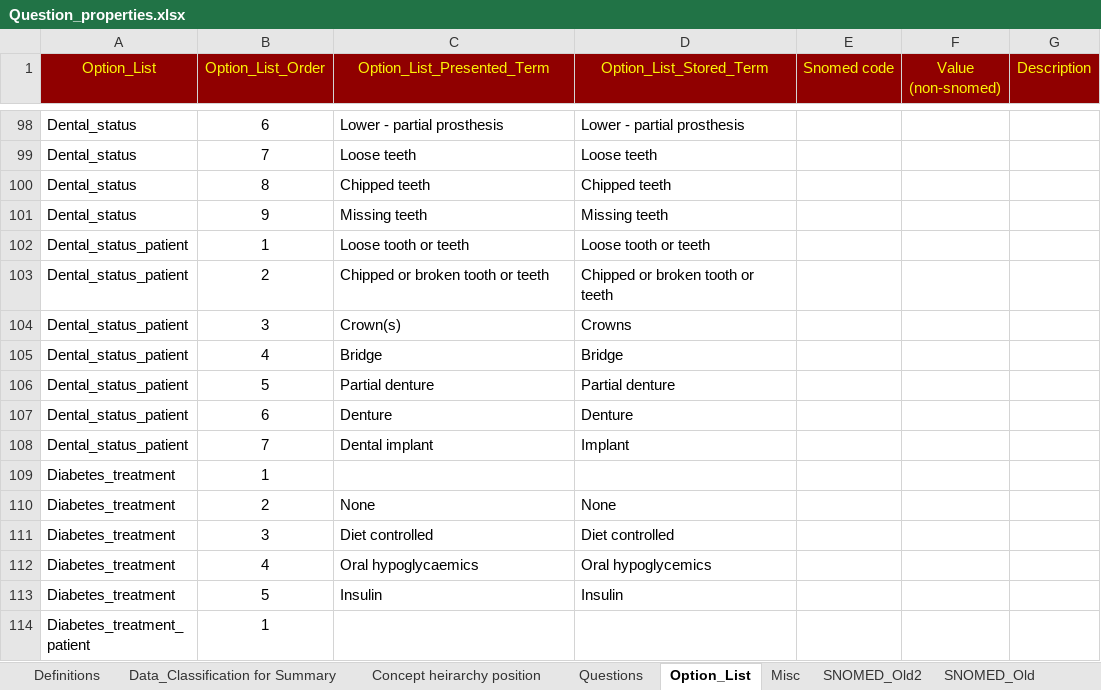
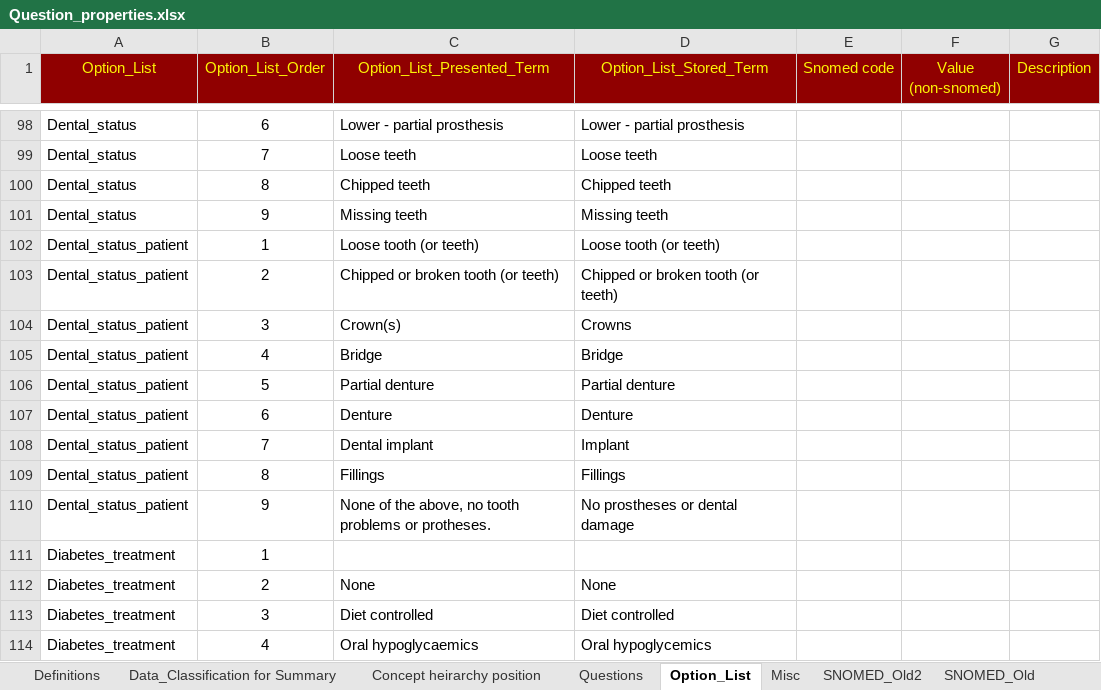
Before and after one commit to dbelavy/periop_open, an Excel workbook: spreadsheet/Question_properties.xlsx, sheet Option_List, drawn as a sheet; only a part is shown, gaps mark what is left out; the shorter side is filled out with more unchanged rows; values as stored, in another font and other column widths than the file's, no borders; the diff names each change by its address in the sheet, - before the commit and + after, or states it on an @@ line.

Commit message:
minor question change

```diff
--- a/spreadsheet/Question_properties.xlsx (sheet Option_List)
+++ b/spreadsheet/Question_properties.xlsx (sheet Option_List)
-C102 (Option_List_Presented_Term): Loose tooth or teeth
+C102 (Option_List_Presented_Term): Loose tooth (or teeth)
-D102 (Option_List_Stored_Term): Loose tooth or teeth
+D102 (Option_List_Stored_Term): Loose tooth (or teeth)
-C103 (Option_List_Presented_Term): Chipped or broken tooth or teeth
+C103 (Option_List_Presented_Term): Chipped or broken tooth (or teeth)
-D103 (Option_List_Stored_Term): Chipped or broken tooth or teeth
+D103 (Option_List_Stored_Term): Chipped or broken tooth (or teeth)
+row 109: Dental_status_patient | 8 | Fillings | Fillings
+row 110: Dental_status_patient | 9 | None of the above, no tooth problems or protheses. | No prostheses or dental damage
```
